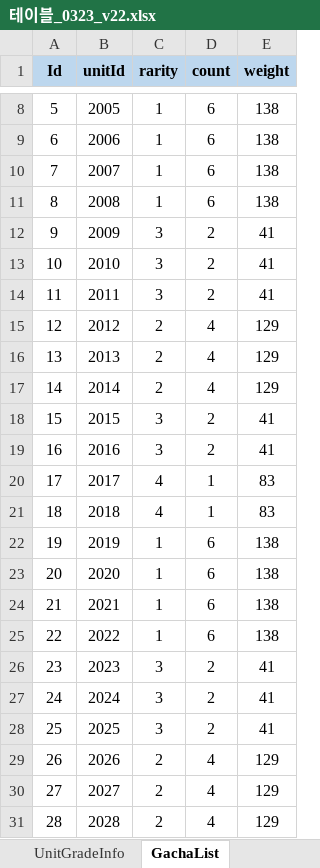
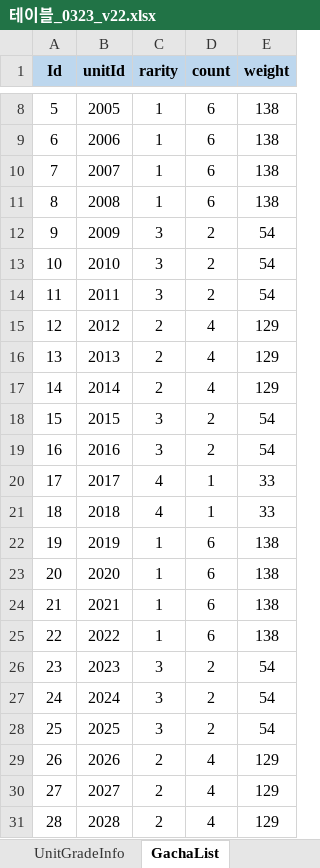
Before and after one commit to david0305mc/TowerDefense, an Excel workbook: ExcelToCSV/SrcFolder/테이블_0323_v22.xlsx, sheet GachaList, drawn as a sheet; only a part is shown, gaps mark what is left out; values as stored, in another font and other column widths than the file's, no borders; the diff covers the shown part only; the diff names each change by its address in the sheet, - before the commit and + after, or states it on an @@ line.

```diff
--- a/ExcelToCSV/SrcFolder/테이블_0323_v22.xlsx (sheet GachaList)
+++ b/ExcelToCSV/SrcFolder/테이블_0323_v22.xlsx (sheet GachaList)
-E12:E14 (weight): 41
+E12:E14 (weight): 54
-E18:E19 (weight): 41
+E18:E19 (weight): 54
-E20:E21 (weight): 83
+E20:E21 (weight): 33
-E26:E28 (weight): 41
+E26:E28 (weight): 54
```
Also changed, not shown: 20 edited cells elsewhere in this sheet, sheet Attendance, sheet ref_Unit_Balance, sheet ref_Rarity, sheet UnitGradeInfo, sheet Localization, 16 other files.
